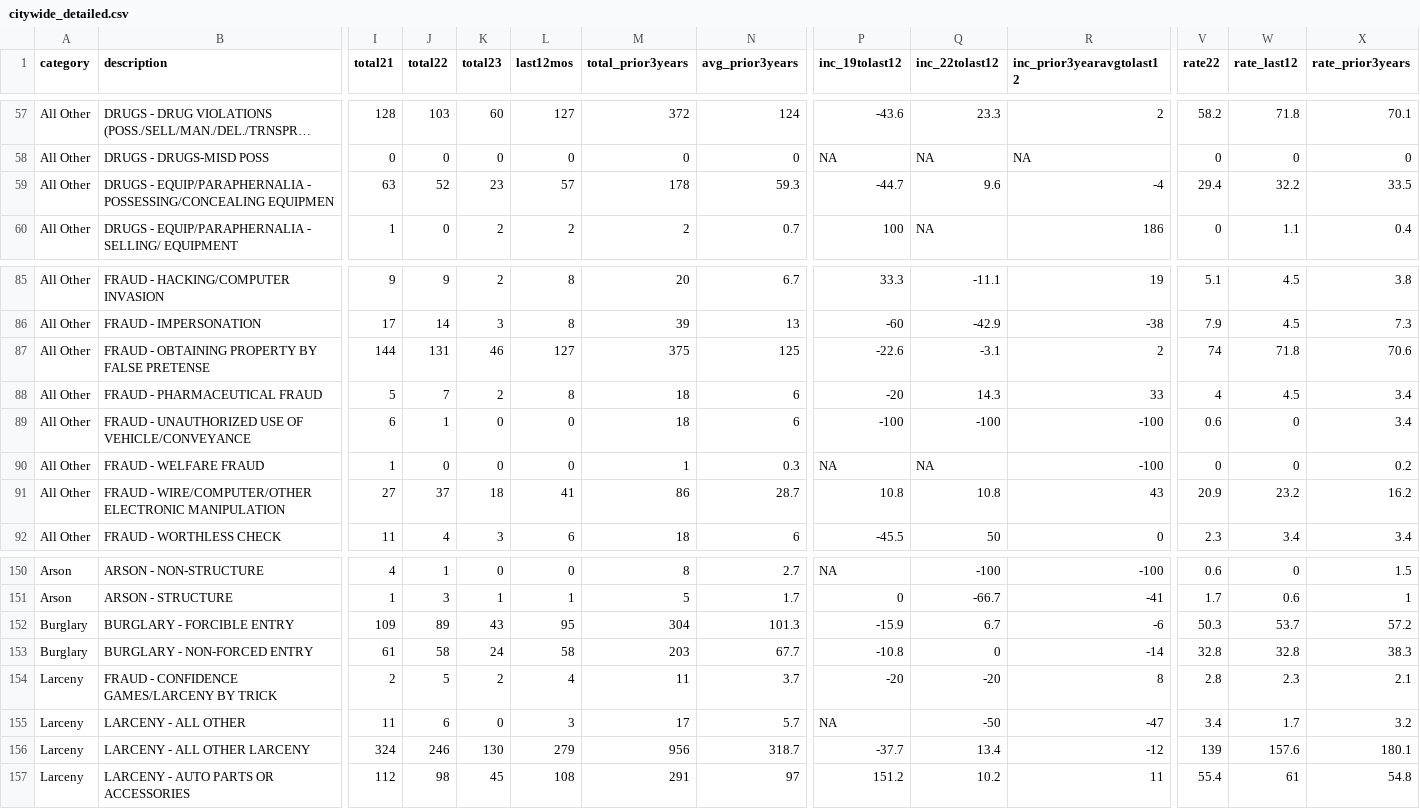
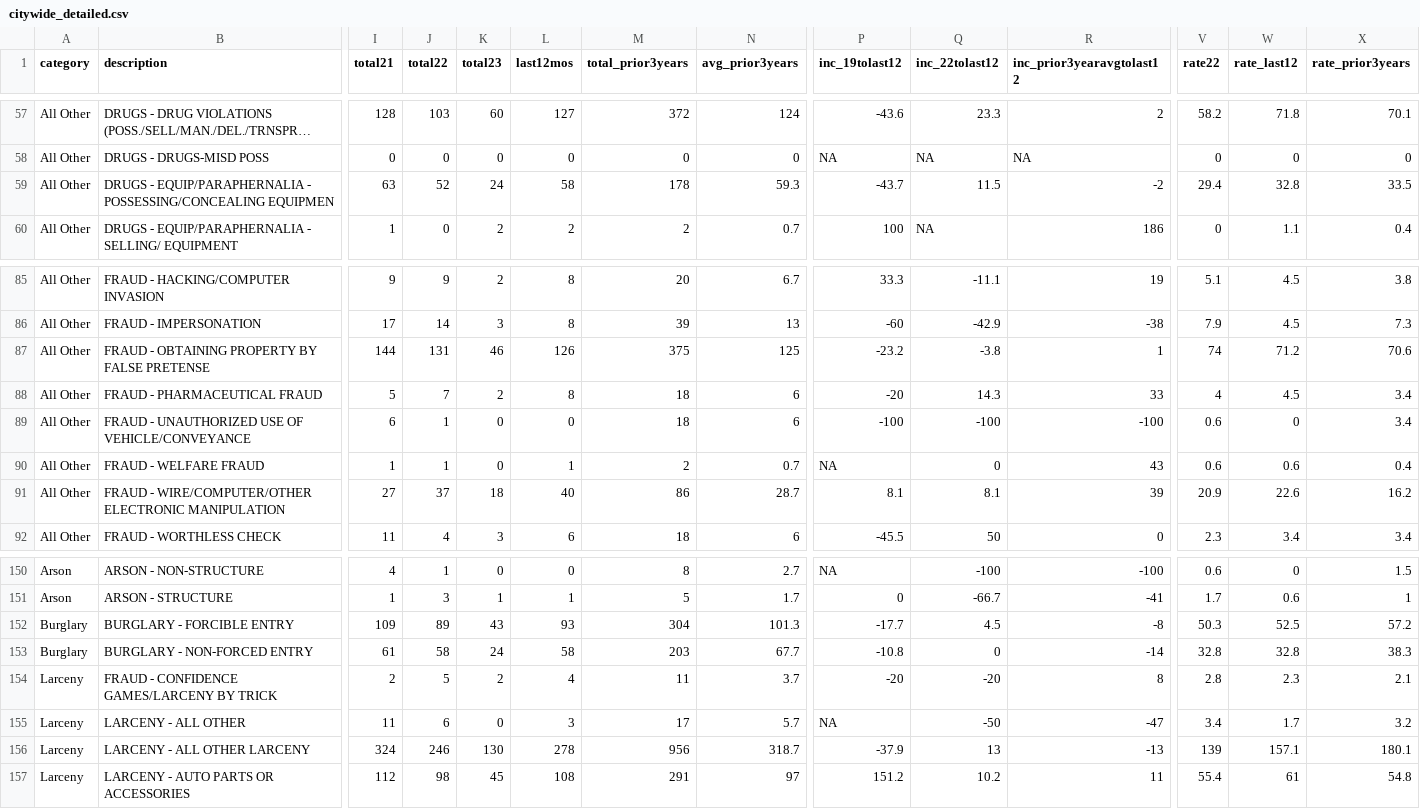
Before and after one commit to abcotvdata/safetytracker_cary, a CSV file: data/output/city/citywide_detailed.csv, drawn as a sheet; only a part is shown, gaps mark what is left out; long unchanged cells end in …; the diff covers the shown part only; the diff names each change by its address in the sheet, - before the commit and + after, or states it on an @@ line.

```diff
--- a/data/output/city/citywide_detailed.csv
+++ b/data/output/city/citywide_detailed.csv
-K59 (total23): 23
+K59 (total23): 24
-L59 (last12mos): 57
+L59 (last12mos): 58
-P59 (inc_19tolast12): -44.7
+P59 (inc_19tolast12): -43.7
-Q59 (inc_22tolast12): 9.6
+Q59 (inc_22tolast12): 11.5
-R59 (inc_prior3yearavgtolast12): -4
+R59 (inc_prior3yearavgtolast12): -2
-W59 (rate_last12): 32.2
+W59 (rate_last12): 32.8
-L87 (last12mos): 127
+L87 (last12mos): 126
-P87 (inc_19tolast12): -22.6
+P87 (inc_19tolast12): -23.2
-Q87 (inc_22tolast12): -3.1
+Q87 (inc_22tolast12): -3.8
-R87 (inc_prior3yearavgtolast12): 2
+R87 (inc_prior3yearavgtolast12): 1
-W87 (rate_last12): 71.8
+W87 (rate_last12): 71.2
-J90 (total22): 0
+J90 (total22): 1
-L90 (last12mos): 0
+L90 (last12mos): 1
-M90 (total_prior3years): 1
+M90 (total_prior3years): 2
-N90 (avg_prior3years): 0.3
+N90 (avg_prior3years): 0.7
-Q90 (inc_22tolast12): NA
+Q90 (inc_22tolast12): 0
-R90 (inc_prior3yearavgtolast12): -100
+R90 (inc_prior3yearavgtolast12): 43
-V90 (rate22): 0
+V90 (rate22): 0.6
-W90 (rate_last12): 0
+W90 (rate_last12): 0.6
-X90 (rate_prior3years): 0.2
+X90 (rate_prior3years): 0.4
-L91 (last12mos): 41
+L91 (last12mos): 40
-P91 (inc_19tolast12): 10.8
+P91 (inc_19tolast12): 8.1
-Q91 (inc_22tolast12): 10.8
+Q91 (inc_22tolast12): 8.1
-R91 (inc_prior3yearavgtolast12): 43
+R91 (inc_prior3yearavgtolast12): 39
-W91 (rate_last12): 23.2
+W91 (rate_last12): 22.6
-L152 (last12mos): 95
+L152 (last12mos): 93
-P152 (inc_19tolast12): -15.9
+P152 (inc_19tolast12): -17.7
-Q152 (inc_22tolast12): 6.7
+Q152 (inc_22tolast12): 4.5
-R152 (inc_prior3yearavgtolast12): -6
+R152 (inc_prior3yearavgtolast12): -8
-W152 (rate_last12): 53.7
+W152 (rate_last12): 52.5
-L156 (last12mos): 279
+L156 (last12mos): 278
-P156 (inc_19tolast12): -37.7
+P156 (inc_19tolast12): -37.9
-Q156 (inc_22tolast12): 13.4
+Q156 (inc_22tolast12): 13
-R156 (inc_prior3yearavgtolast12): -12
+R156 (inc_prior3yearavgtolast12): -13
-W156 (rate_last12): 157.6
+W156 (rate_last12): 157.1
```
Also changed, not shown: 45 edited cells elsewhere in this file, data/output/districts/district_category.csv, data/output/districts/district_detailed.csv, 27 other files.
